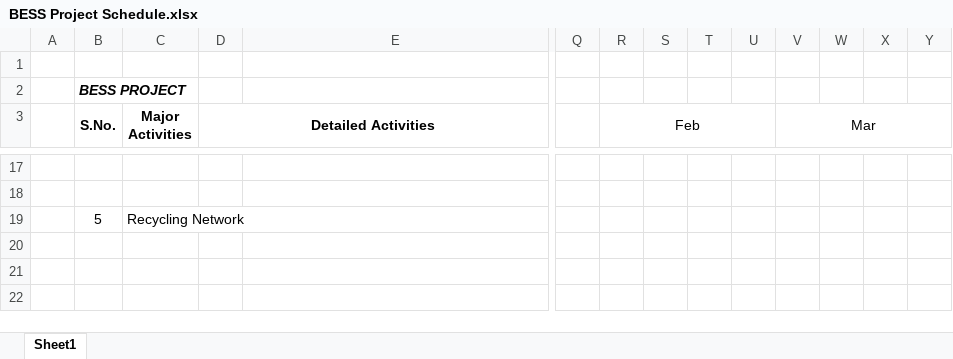
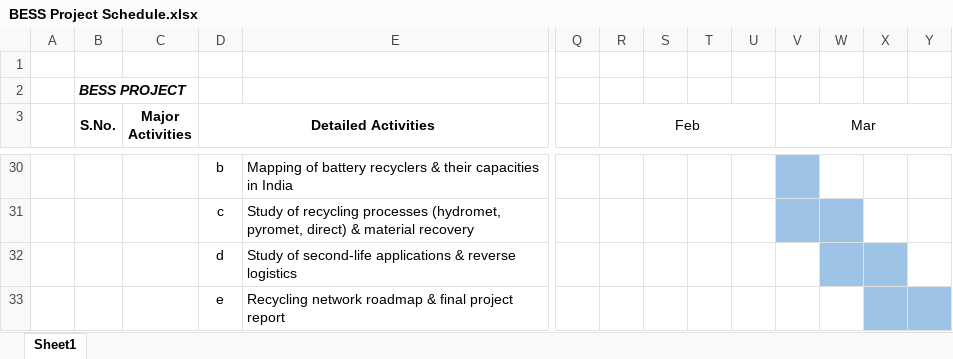
Before and after one commit to Crypto-ashish/bess, an Excel workbook: BESS Project Schedule.xlsx, sheet Sheet1, drawn as a sheet; only a part is shown, gaps mark what is left out; values as stored, in another font and other column widths than the file's, no borders; removed rows and columns are numbered as before the commit, all else as after; rows hold the shown columns only; the diff covers the shown part only; the diff names each change by its address in the sheet, - before the commit and + after, or states it on an @@ line.

Commit message:
Add 5 milestones per activity with Gantt bars (Nov–Mar) to BESS Project Schedule

```diff
--- a/BESS Project Schedule.xlsx (sheet Sheet1)
+++ b/BESS Project Schedule.xlsx (sheet Sheet1)
-row 30: (empty)
+row 30:  |  |  | b | Mapping of battery recyclers & their capacities in India
-V30 fill: none
+V30 fill: #9DC3E6
-row 31: (empty)
+row 31:  |  |  | c | Study of recycling processes (hydromet, pyromet, direct) & material recovery
-V31:W31 fill: none
+V31:W31 fill: #9DC3E6
-row 19:  | 5 | Recycling Network
+row 32:  |  |  | d | Study of second-life applications & reverse logistics
+row 33:  |  |  | e | Recycling network roadmap & final project report
```
Also changed, not shown: 15 added rows, 2 removed rows, 6 edited cells and cell formats elsewhere in this sheet.
